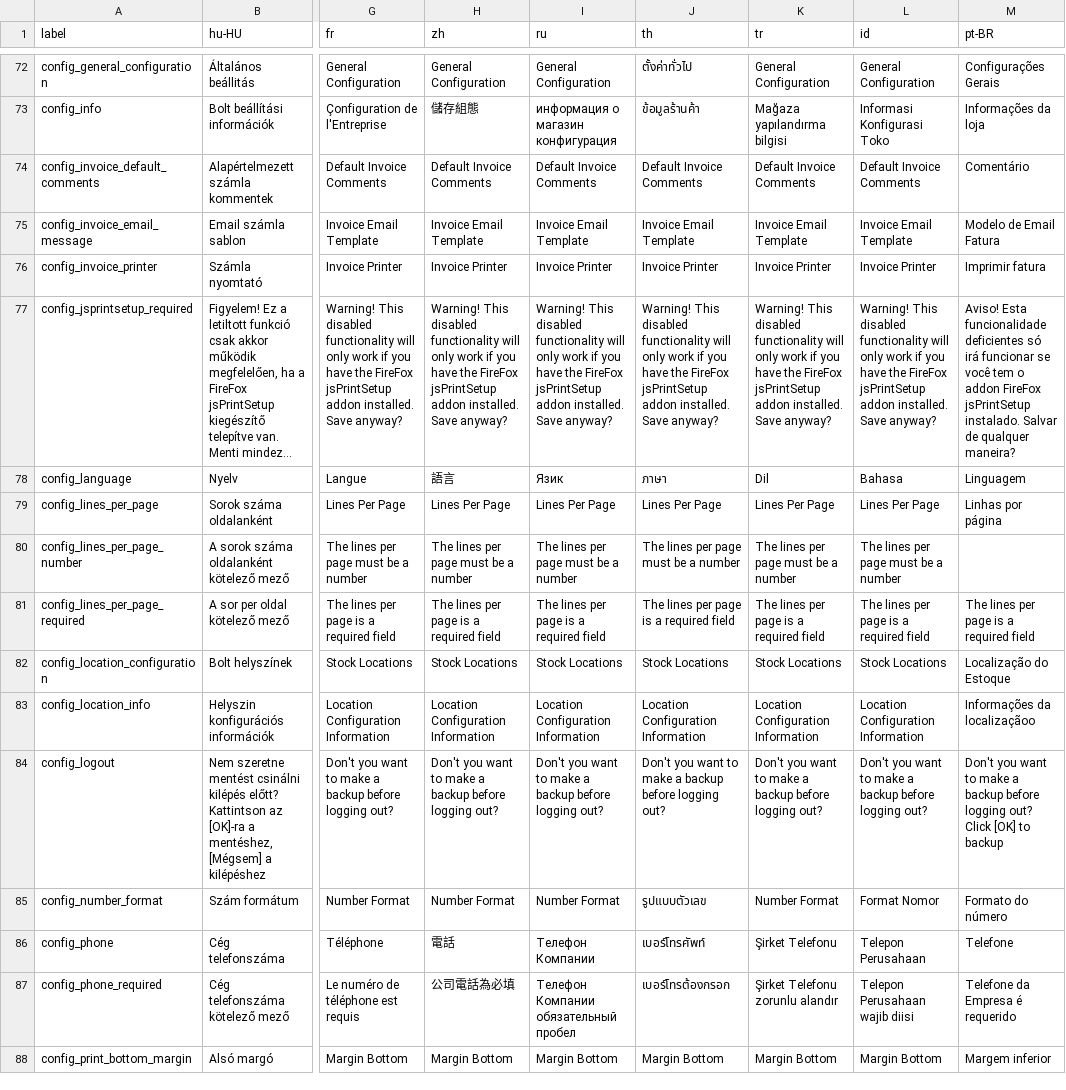
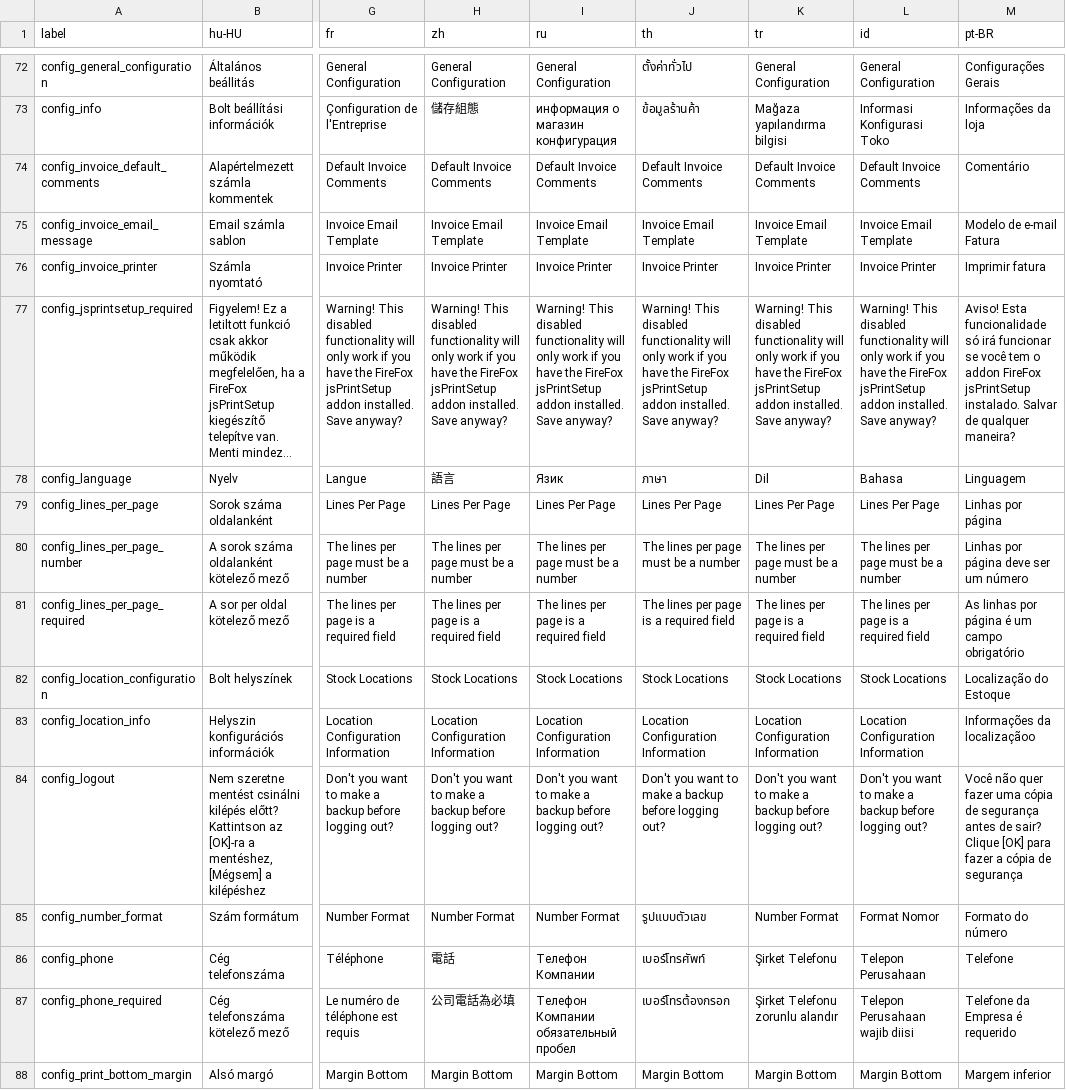
Before and after one commit to opensourcepos/opensourcepos, a CSV file: translations/config_lang.csv, drawn as a sheet; only a part is shown, gaps mark what is left out; long unchanged cells end in …; the diff covers the shown part only; the diff names each change by its address in the sheet, - before the commit and + after, or states it on an @@ line.

```diff
--- a/translations/config_lang.csv
+++ b/translations/config_lang.csv
-M75 (pt-BR): Modelo de Email Fatura
+M75 (pt-BR): Modelo de e-mail Fatura
-M77 (pt-BR): …Esta funcionalidade deficientes só irá…
+M77 (pt-BR): …Esta funcionalidade só irá…
-M80 (pt-BR): (empty)
+M80 (pt-BR): Linhas por página deve ser um número
-M81 (pt-BR): The lines per page is a required field
+M81 (pt-BR): As linhas por página é um campo obrigatório
-M84 (pt-BR): Don't you want to make a backup before logging out? Click [OK] to backup
+M84 (pt-BR): Você não quer fazer uma cópia de segurança antes de sair? Clique [OK] para fazer a cópia de segurança
```
Also changed, not shown: 42 edited cells elsewhere in this file, translations/employees_lang.csv, translations/form_validation_lang.csv, 40 other files.
